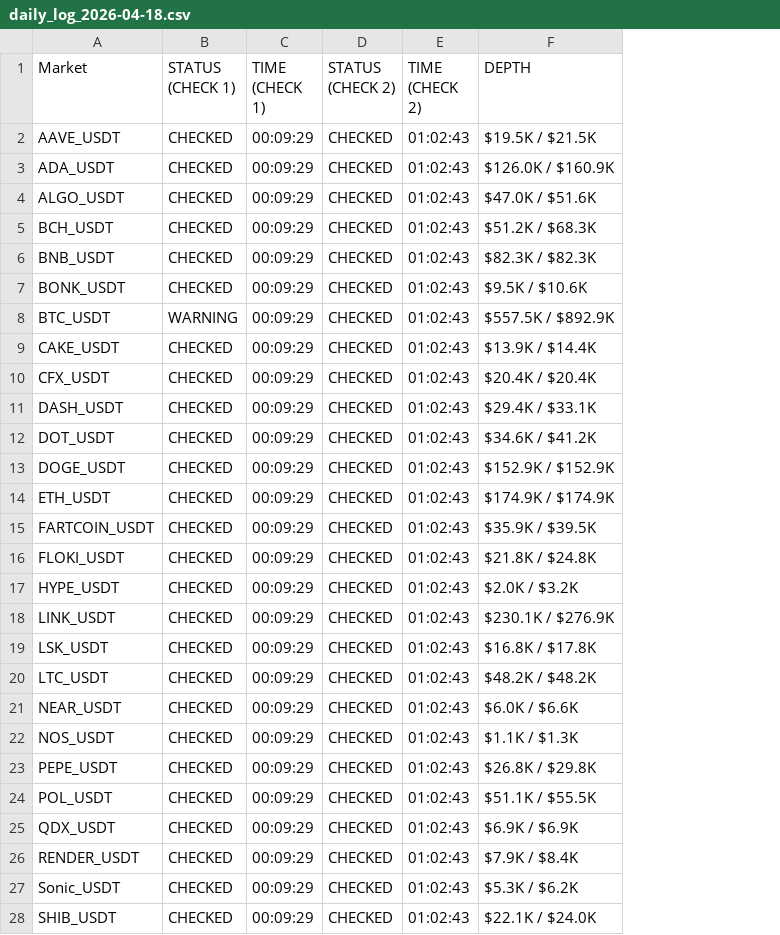
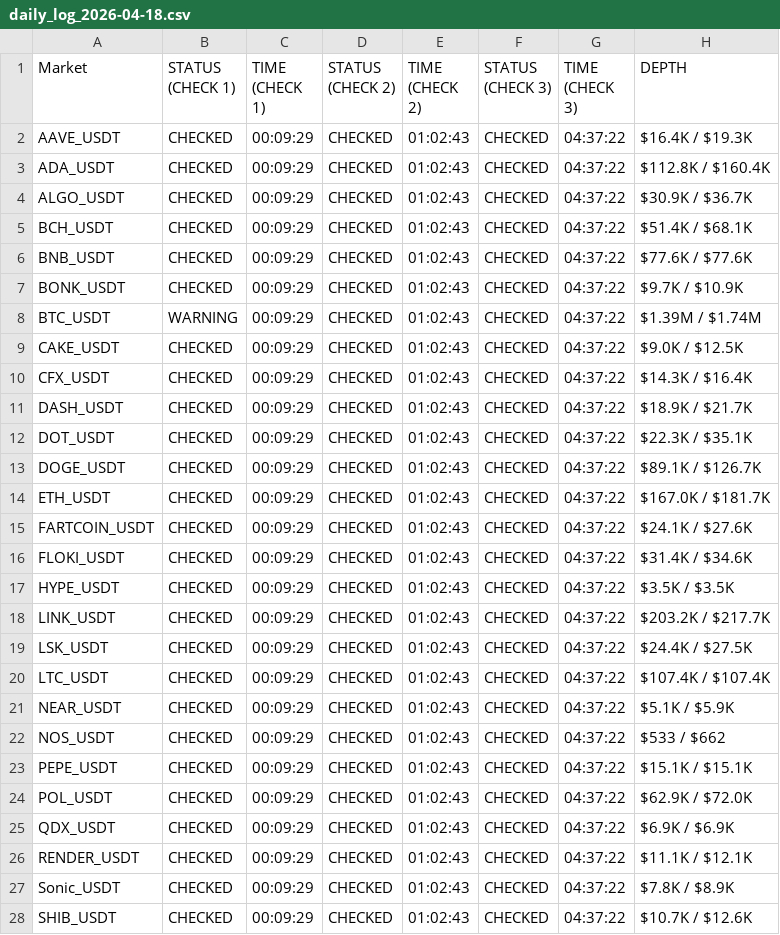
Before and after one commit to oreofemoses/orderbook-monitor, a CSV file: data/daily_log_2026-04-18.csv, drawn as a sheet; only a part is shown; addresses are those after the commit; the diff covers the shown part only; the diff names each change by its address in the sheet, - before the commit and + after, or states it on an @@ line.

```diff
--- a/data/daily_log_2026-04-18.csv
+++ b/data/daily_log_2026-04-18.csv
+column F (STATUS (CHECK 3)), rows 2-28: all CHECKED
+column G (TIME (CHECK 3)), rows 2-28: all 04:37:22
-H2 (DEPTH): $19.5K / $21.5K
+H2 (DEPTH): $16.4K / $19.3K
-H3 (DEPTH): $126.0K / $160.9K
+H3 (DEPTH): $112.8K / $160.4K
-H4 (DEPTH): $47.0K / $51.6K
+H4 (DEPTH): $30.9K / $36.7K
-H5 (DEPTH): $51.2K / $68.3K
+H5 (DEPTH): $51.4K / $68.1K
-H6 (DEPTH): $82.3K / $82.3K
+H6 (DEPTH): $77.6K / $77.6K
-H7 (DEPTH): $9.5K / $10.6K
+H7 (DEPTH): $9.7K / $10.9K
-H8 (DEPTH): $557.5K / $892.9K
+H8 (DEPTH): $1.39M / $1.74M
-H9 (DEPTH): $13.9K / $14.4K
+H9 (DEPTH): $9.0K / $12.5K
-H10 (DEPTH): $20.4K / $20.4K
+H10 (DEPTH): $14.3K / $16.4K
-H11 (DEPTH): $29.4K / $33.1K
+H11 (DEPTH): $18.9K / $21.7K
-H12 (DEPTH): $34.6K / $41.2K
+H12 (DEPTH): $22.3K / $35.1K
-H13 (DEPTH): $152.9K / $152.9K
+H13 (DEPTH): $89.1K / $126.7K
-H14 (DEPTH): $174.9K / $174.9K
+H14 (DEPTH): $167.0K / $181.7K
-H15 (DEPTH): $35.9K / $39.5K
+H15 (DEPTH): $24.1K / $27.6K
-H16 (DEPTH): $21.8K / $24.8K
+H16 (DEPTH): $31.4K / $34.6K
-H17 (DEPTH): $2.0K / $3.2K
+H17 (DEPTH): $3.5K / $3.5K
-H18 (DEPTH): $230.1K / $276.9K
+H18 (DEPTH): $203.2K / $217.7K
-H19 (DEPTH): $16.8K / $17.8K
+H19 (DEPTH): $24.4K / $27.5K
-H20 (DEPTH): $48.2K / $48.2K
+H20 (DEPTH): $107.4K / $107.4K
-H21 (DEPTH): $6.0K / $6.6K
+H21 (DEPTH): $5.1K / $5.9K
-H22 (DEPTH): $1.1K / $1.3K
+H22 (DEPTH): $533 / $662
-H23 (DEPTH): $26.8K / $29.8K
+H23 (DEPTH): $15.1K / $15.1K
-H24 (DEPTH): $51.1K / $55.5K
+H24 (DEPTH): $62.9K / $72.0K
-H26 (DEPTH): $7.9K / $8.4K
+H26 (DEPTH): $11.1K / $12.1K
-H27 (DEPTH): $5.3K / $6.2K
+H27 (DEPTH): $7.8K / $8.9K
-H28 (DEPTH): $22.1K / $24.0K
+H28 (DEPTH): $10.7K / $12.6K
```
Also changed, not shown: 23 edited cells elsewhere in this file, data/latest.csv, 1 other file.
